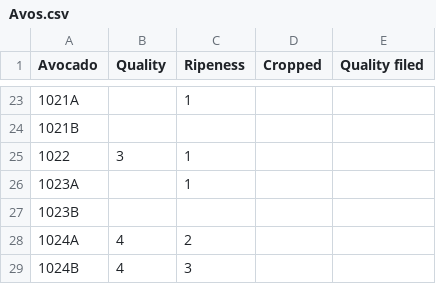
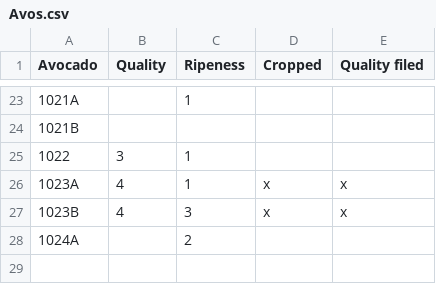
Before and after one commit to jgalowe/avoChecker, a CSV file: Avos.csv, drawn as a sheet; only a part is shown, gaps mark what is left out; removed rows and columns are numbered as before the commit, all else as after; the diff names each change by its address in the sheet, - before the commit and + after, or states it on an @@ line.

```diff
--- a/Avos.csv
+++ b/Avos.csv
-row 26: 1023A |  | 1
@@ column A (Avocado) renumbered between rows 26 and 27 @@
-B26 (Quality): (empty)
+B26 (Quality): 4
-C26 (Ripeness): (empty)
+C26 (Ripeness): 1
-D26 (Cropped): (empty)
+D26 (Cropped): x
-E26 (Quality filed): (empty)
+E26 (Quality filed): x
-row 28: 1024A | 4 | 2
-D27 (Cropped): (empty)
+D27 (Cropped): x
-E27 (Quality filed): (empty)
+E27 (Quality filed): x
+row 28: 1024A |  | 2
```
Also changed, not shown: 22 other files.
